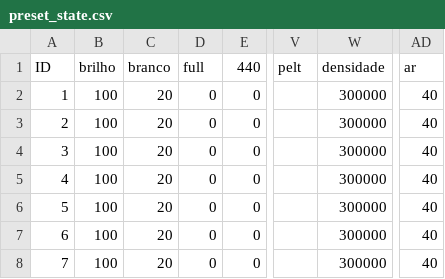
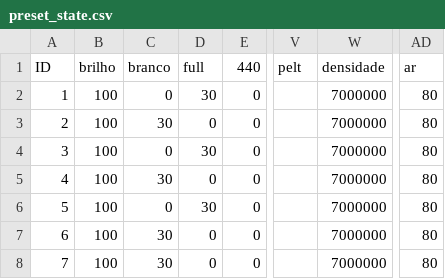
Before and after one commit to fotobiolab-unb/pyduino-parallel, a CSV file: pyduino/preset_state.csv, drawn as a sheet; only a part is shown, gaps mark what is left out; the diff names each change by its address in the sheet, - before the commit and + after, or states it on an @@ line.

```diff
--- a/pyduino/preset_state.csv
+++ b/pyduino/preset_state.csv
-C2 (branco): 20
+C2 (branco): 0
-D2 (full): 0
+D2 (full): 30
-W2:W8 (densidade): 300000
+W2:W8 (densidade): 7000000
-AD2:AD8 (ar): 40
+AD2:AD8 (ar): 80
-C3 (branco): 20
+C3 (branco): 30
-C4 (branco): 20
+C4 (branco): 0
-D4 (full): 0
+D4 (full): 30
-C5 (branco): 20
+C5 (branco): 30
-C6 (branco): 20
+C6 (branco): 0
-D6 (full): 0
+D6 (full): 30
-C7:C8 (branco): 20
+C7:C8 (branco): 30
```
Also changed, not shown: 1 other file.
